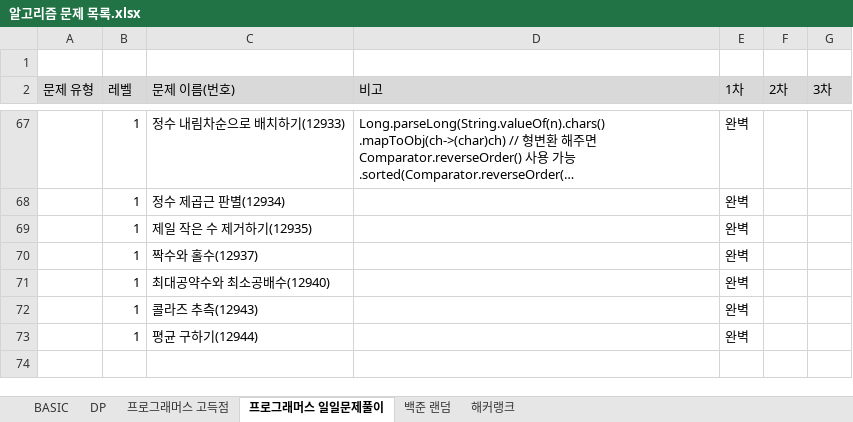
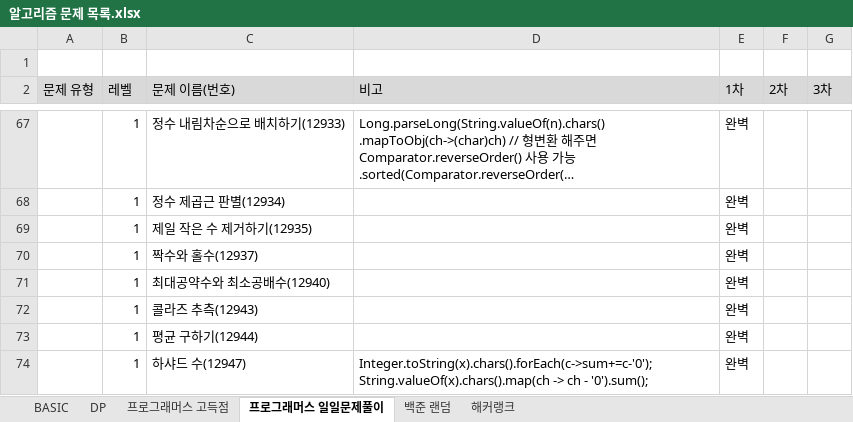
Before and after one commit to SeongJinSong/Algorithm, an Excel workbook: doc/알고리즘 문제 목록.xlsx, sheet 프로그래머스 일일문제풀이, drawn as a sheet; only a part is shown, gaps mark what is left out; long unchanged cells end in …; values as stored, in another font and other column widths than the file's, no borders; charts and pictures not drawn; ↵ is a line break in a cell; the diff names each change by its address in the sheet, - before the commit and + after, or states it on an @@ line.

```diff
--- a/doc/알고리즘 문제 목록.xlsx (sheet 프로그래머스 일일문제풀이)
+++ b/doc/알고리즘 문제 목록.xlsx (sheet 프로그래머스 일일문제풀이)
+row 74:  | 1 | 하샤드 수(12947) | Integer.toString(x).chars().forEach(c->sum+=c-'0'); ↵ String.valueOf(x).chars().map(ch -> ch - '0').sum(); | 완벽
```
Also changed, not shown: 1 other file.
